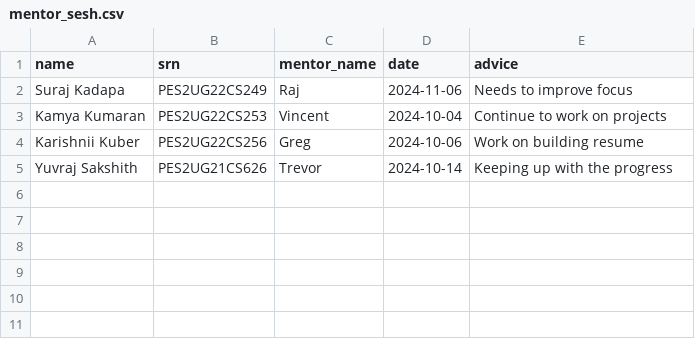
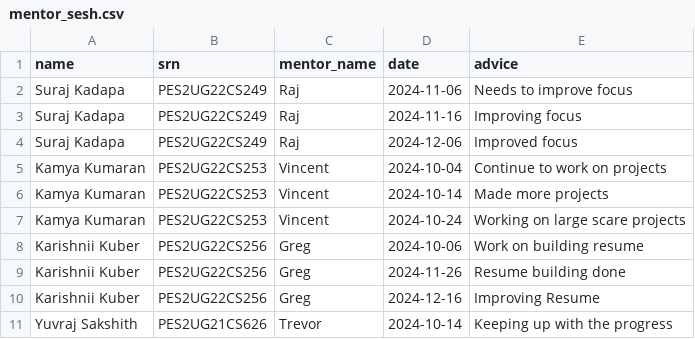
Before and after one commit to nocap-placify/placify, a CSV file: backend/mentor_sesh.csv, drawn as a sheet; the diff names each change by its address in the sheet, - before the commit and + after, or states it on an @@ line.

Commit message:
updating mentor csv file

```diff
--- a/backend/mentor_sesh.csv
+++ b/backend/mentor_sesh.csv
+row 3: Suraj Kadapa | PES2UG22CS249 | Raj | 2024-11-16 | Improving focus
+row 4: Suraj Kadapa | PES2UG22CS249 | Raj | 2024-12-06 | Improved focus
+row 6: Kamya Kumaran | PES2UG22CS253 | Vincent | 2024-10-14 | Made more projects
+row 7: Kamya Kumaran | PES2UG22CS253 | Vincent | 2024-10-24 | Working on large scare projects
+row 9: Karishnii Kuber | PES2UG22CS256 | Greg | 2024-11-26 | Resume building done
+row 10: Karishnii Kuber | PES2UG22CS256 | Greg | 2024-12-16 | Improving Resume
```
